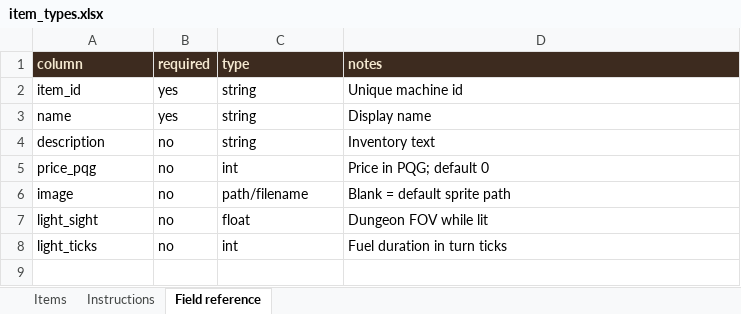
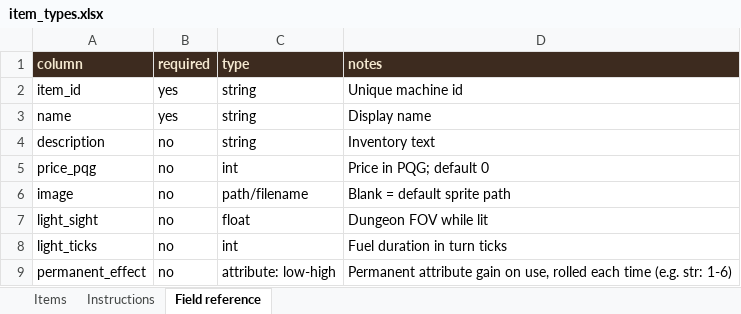
Before and after one commit to basilfish505/dungeon-console, an Excel workbook: item_types.xlsx, sheet Field reference, drawn as a sheet; values as stored, in another font and other column widths than the file's, no borders; the diff names each change by its address in the sheet, - before the commit and + after, or states it on an @@ line.

```diff
--- a/item_types.xlsx (sheet Field reference)
+++ b/item_types.xlsx (sheet Field reference)
+row 9: permanent_effect | no | attribute: low-high | Permanent attribute gain on use, rolled each time (e.g. str: 1-6)
```
Also changed, not shown: sheet Items, monster_types.xlsx, 15 other files.
